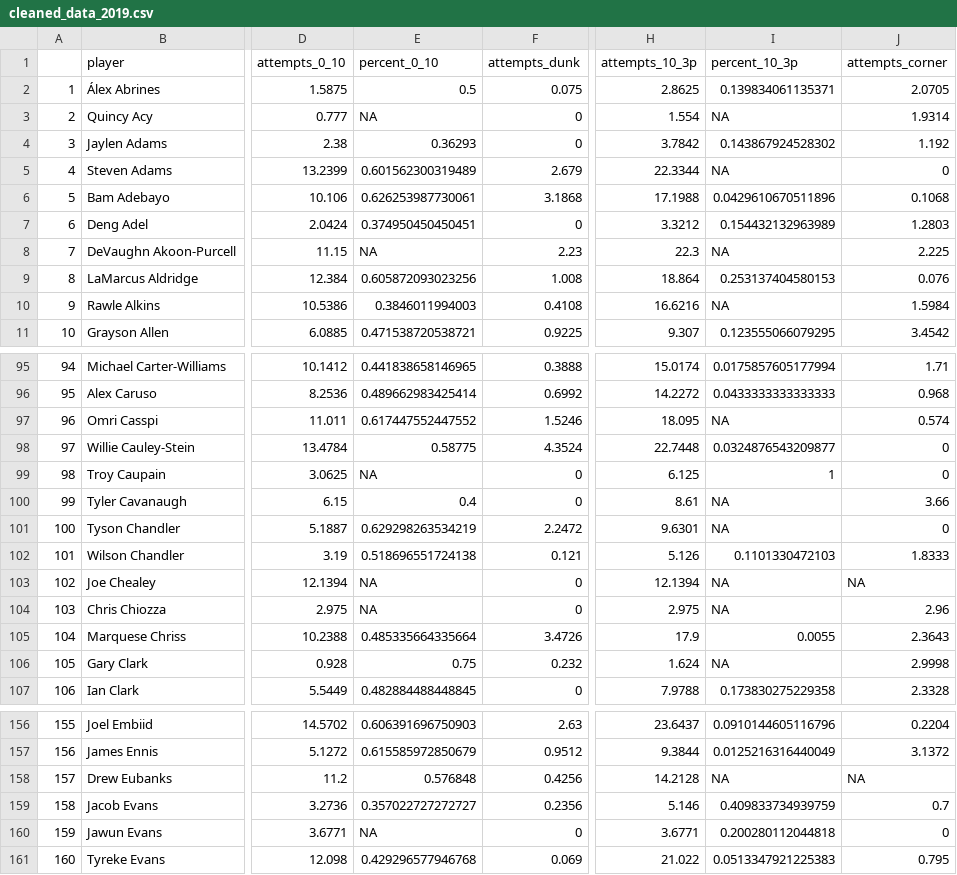
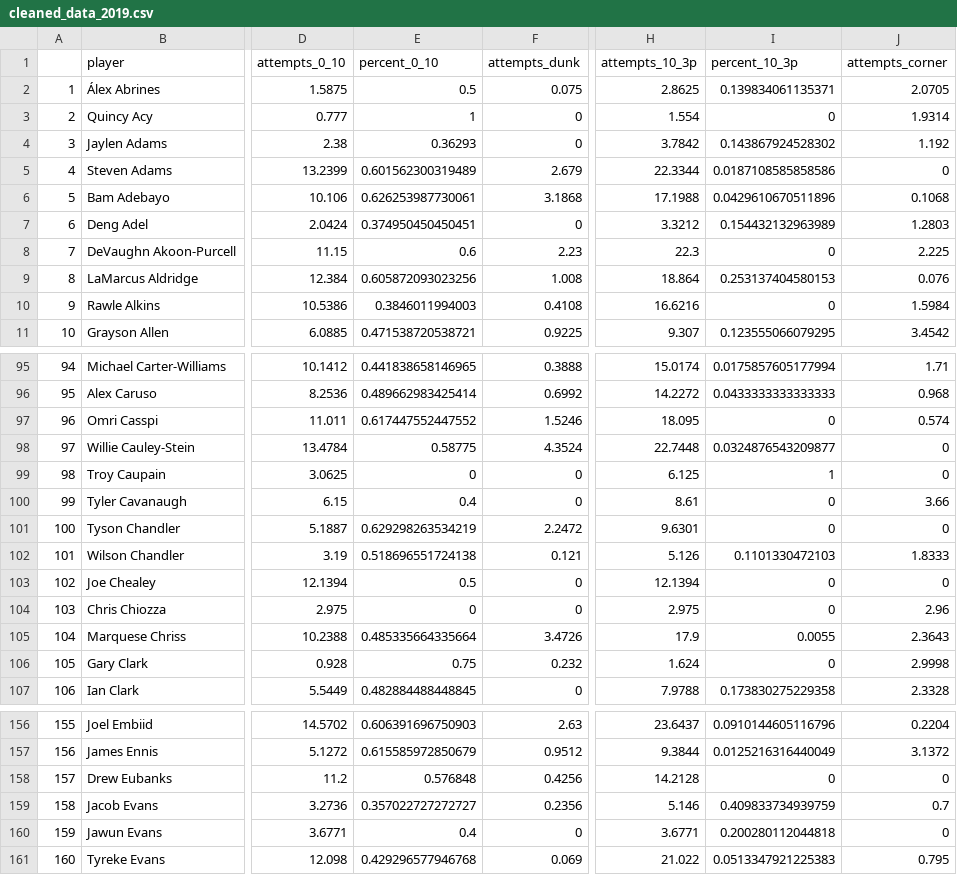
Before and after one commit to 5chu17sRyan/NBA-player-and-lineup-clustering, a CSV file: cleaned_data_2019.csv, drawn as a sheet; only a part is shown, gaps mark what is left out; the diff covers the shown part only; the diff names each change by its address in the sheet, - before the commit and + after, or states it on an @@ line.

Commit message:
Changed data cleaning to reduce the number of NA's in our data.

```diff
--- a/cleaned_data_2019.csv
+++ b/cleaned_data_2019.csv
-E3 (percent_0_10): NA
+E3 (percent_0_10): 1
-I3 (percent_10_3p): NA
+I3 (percent_10_3p): 0
-I5 (percent_10_3p): NA
+I5 (percent_10_3p): 0.0187108585858586
-E8 (percent_0_10): NA
+E8 (percent_0_10): 0.6
-I8 (percent_10_3p): NA
+I8 (percent_10_3p): 0
-I10 (percent_10_3p): NA
+I10 (percent_10_3p): 0
-I97 (percent_10_3p): NA
+I97 (percent_10_3p): 0
-E99 (percent_0_10): NA
+E99 (percent_0_10): 0
-I100:I101 (percent_10_3p): NA
+I100:I101 (percent_10_3p): 0
-E103 (percent_0_10): NA
+E103 (percent_0_10): 0.5
-I103:I104 (percent_10_3p): NA
+I103:I104 (percent_10_3p): 0
-J103 (attempts_corner): NA
+J103 (attempts_corner): 0
-E104 (percent_0_10): NA
+E104 (percent_0_10): 0
-I106 (percent_10_3p): NA
+I106 (percent_10_3p): 0
-I158 (percent_10_3p): NA
+I158 (percent_10_3p): 0
-J158 (attempts_corner): NA
+J158 (attempts_corner): 0
-E160 (percent_0_10): NA
+E160 (percent_0_10): 0.4
```
Also changed, not shown: 100 edited cells elsewhere in this file, 1 other file.
